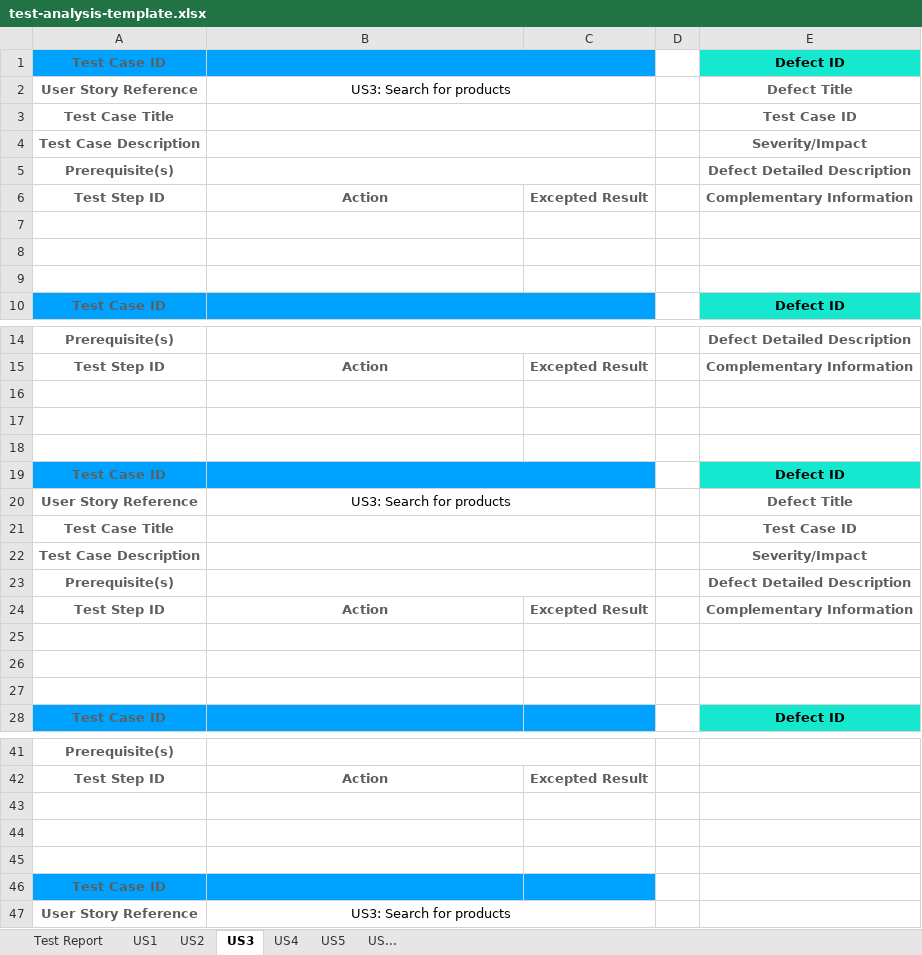
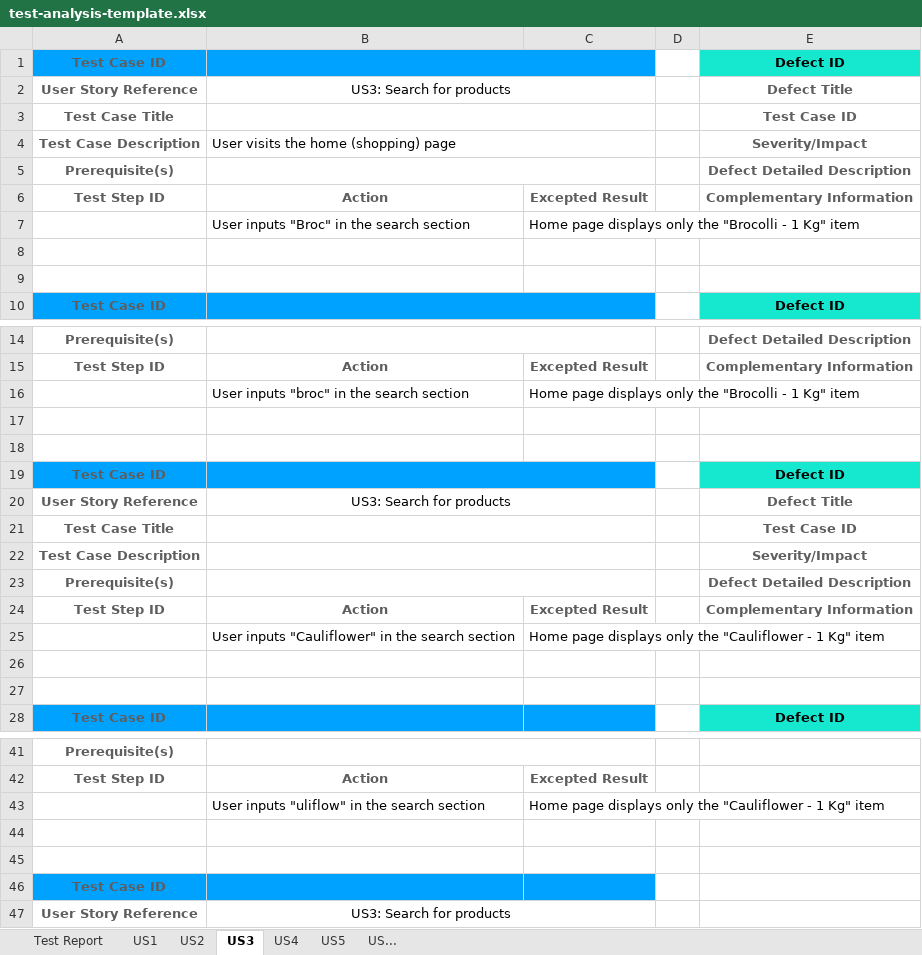
Before and after one commit to e-left/hackathon-webtesting, an Excel workbook: test-analysis/test-analysis-template.xlsx, sheet US3, drawn as a sheet; only a part is shown, gaps mark what is left out; values as stored, in another font and other column widths than the file's, no borders; the diff names each change by its address in the sheet, - before the commit and + after, or states it on an @@ line.

```diff
--- a/test-analysis/test-analysis-template.xlsx (sheet US3)
+++ b/test-analysis/test-analysis-template.xlsx (sheet US3)
-B4: (empty)
+B4: User visits the home (shopping) page
-row 7: (empty)
+row 7:  | User inputs "Broc" in the search section | Home page displays only the "Brocolli - 1 Kg" item
-row 16: (empty)
+row 16:  | User inputs "broc" in the search section | Home page displays only the "Brocolli - 1 Kg" item
-row 25: (empty)
+row 25:  | User inputs "Cauliflower" in the search section | Home page displays only the "Cauliflower - 1 Kg" item
-row 43: (empty)
+row 43:  | User inputs "uliflow" in the search section | Home page displays only the "Cauliflower - 1 Kg" item
```
Also changed, not shown: sheet US4, sheet US5.
